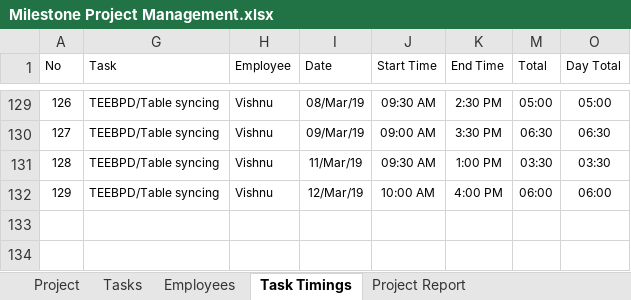
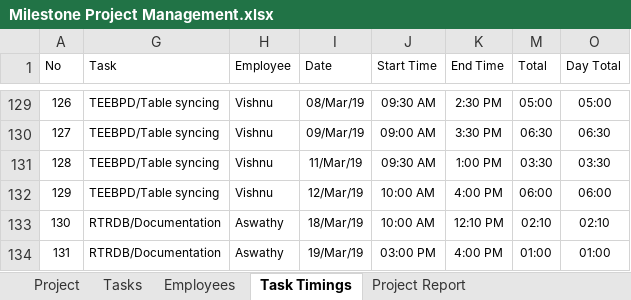
Before and after one commit to MilestoneInnovativeTechnologies/Project-Development, an Excel workbook: Milestone Project Management.xlsx, sheet Task Timings, drawn as a sheet; only a part is shown, gaps mark what is left out; values as stored, in another font and other column widths than the file's, no borders; table styles not drawn; the diff names each change by its address in the sheet, - before the commit and + after, or states it on an @@ line.

```diff
--- a/Milestone Project Management.xlsx (sheet Task Timings)
+++ b/Milestone Project Management.xlsx (sheet Task Timings)
+row 133: 130 | RTRDB/Documentation | Aswathy | 18/Mar/19 | 10:00 AM | 12:10 PM | 02:10 | 02:10
+row 134: 131 | RTRDB/Documentation | Aswathy | 19/Mar/19 | 03:00 PM | 4:00 PM | 01:00 | 01:00
```
Also changed, not shown: sheet Project Report, sheet Tasks, sheet Project, hidden cells, charts or pictures.
